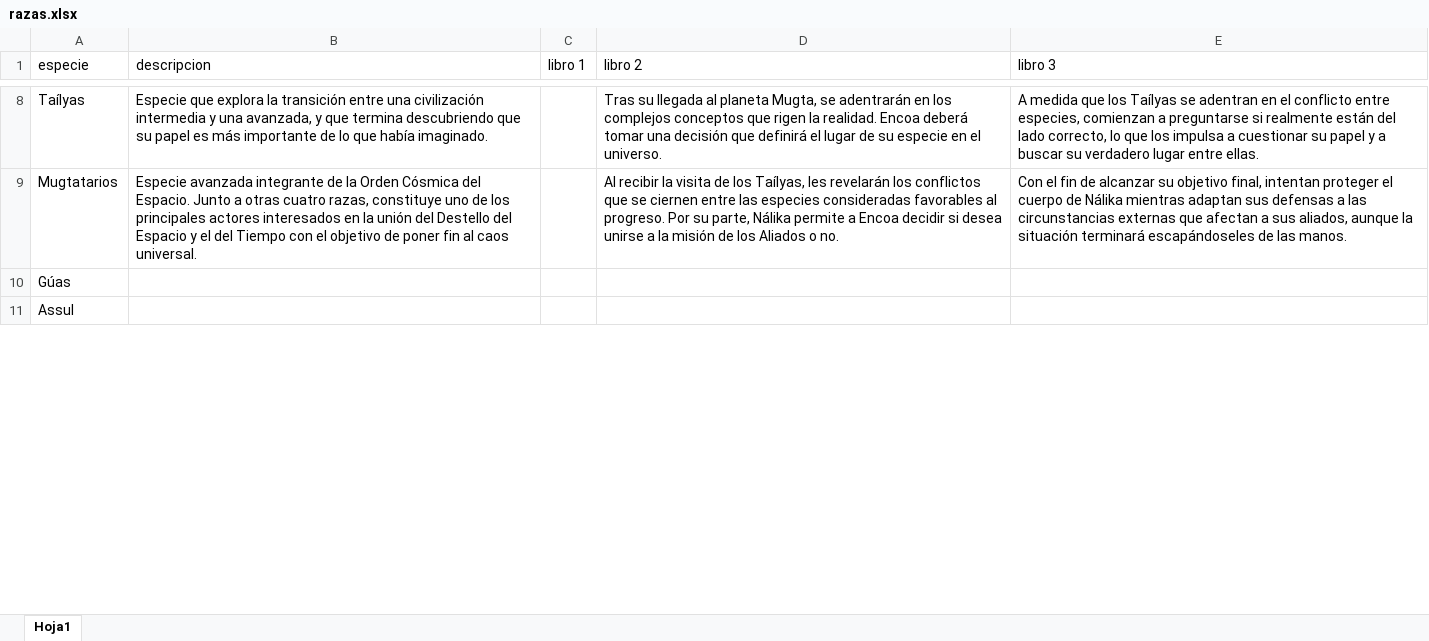
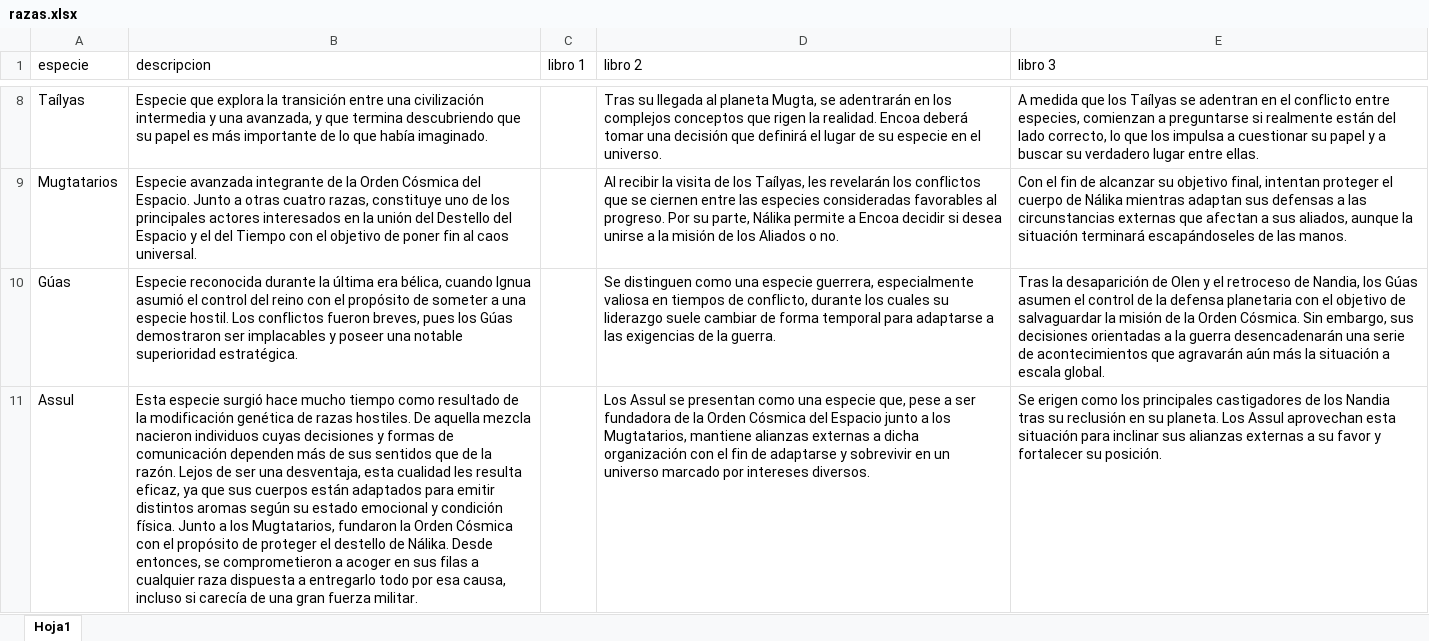
Before and after one commit to decaosyletras/traselcaos, an Excel workbook: mi-app/razas.xlsx, sheet Hoja1, drawn as a sheet; only a part is shown, gaps mark what is left out; values as stored, in another font and other column widths than the file's, no borders; the diff covers the shown part only; the diff names each change by its address in the sheet, - before the commit and + after, or states it on an @@ line.

Commit message:
razas3

```diff
--- a/mi-app/razas.xlsx (sheet Hoja1)
+++ b/mi-app/razas.xlsx (sheet Hoja1)
-B10 (descripcion): (empty)
+B10 (descripcion): Especie reconocida durante la última era bélica, cuando Ignua asumió el control del reino con el propósito de someter a una especie hostil. Los conflictos fueron breves, pues los Gúas demostraron ser implacables y poseer una notable superioridad estratégica.
-D10 (libro 2): (empty)
+D10 (libro 2): Se distinguen como una especie guerrera, especialmente valiosa en tiempos de conflicto, durante los cuales su liderazgo suele cambiar de forma temporal para adaptarse a las exigencias de la guerra.
-E10 (libro 3): (empty)
+E10 (libro 3): Tras la desaparición de Olen y el retroceso de Nandia, los Gúas asumen el control de la defensa planetaria con el objetivo de salvaguardar la misión de la Orden Cósmica. Sin embargo, sus decisiones orientadas a la guerra desencadenarán una serie de acontecimientos que agravarán aún más la situación a escala global.
-B11 (descripcion): (empty)
+B11 (descripcion): Esta especie surgió hace mucho tiempo como resultado de la modificación genética de razas hostiles. De aquella mezcla nacieron individuos cuyas decisiones y formas de comunicación dependen más de sus sentidos que de la razón. Lejos de ser una desventaja, esta cualidad les resulta eficaz, ya que sus cuerpos están adaptados para emitir distintos aromas según su estado emocional y condición física. Junto a los Mugtatarios, fundaron la Orden Cósmica con el propósito de proteger el destello de Nálika. Desde entonces, se comprometieron a acoger en sus filas a cualquier raza dispuesta a entregarlo todo por esa causa, incluso si carecía de una gran fuerza militar.
-D11 (libro 2): (empty)
+D11 (libro 2): Los Assul se presentan como una especie que, pese a ser fundadora de la Orden Cósmica del Espacio junto a los Mugtatarios, mantiene alianzas externas a dicha organización con el fin de adaptarse y sobrevivir en un universo marcado por intereses diversos.
-E11 (libro 3): (empty)
+E11 (libro 3): Se erigen como los principales castigadores de los Nandia tras su reclusión en su planeta. Los Assul aprovechan esta situación para inclinar sus alianzas externas a su favor y fortalecer su posición.
```
Also changed, not shown: 5 edited cells elsewhere in this sheet, 1 other file.
